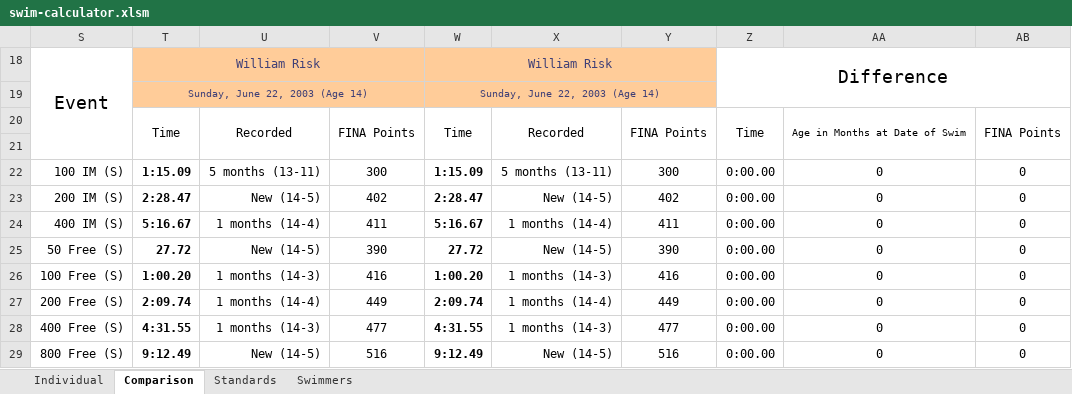
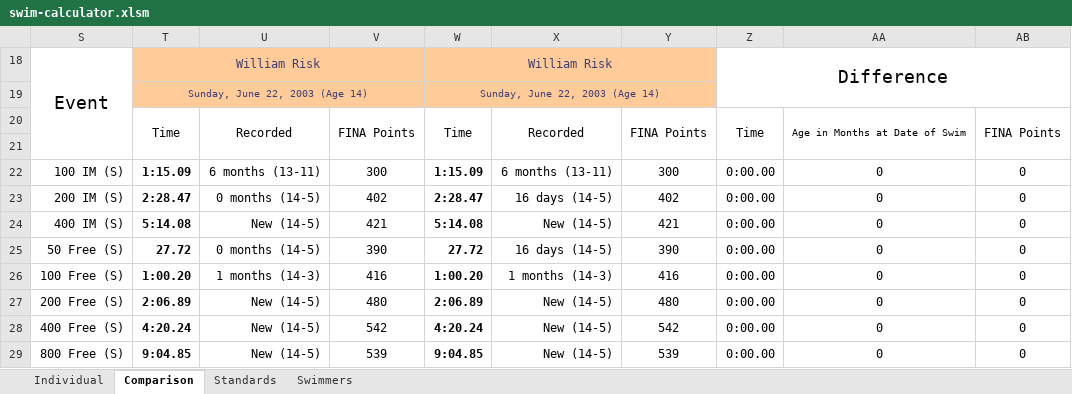
Before and after one commit to Subject2Risk/swim-report, an Excel workbook: swim-calculator.xlsm, sheet Comparison, drawn as a sheet; only a part is shown; values as stored, in another font and other column widths than the file's, no borders; conditional formats not drawn; the diff covers the shown part only; the diff names each change by its address in the sheet, - before the commit and + after, or states it on an @@ line.

```diff
--- a/swim-calculator.xlsm (sheet Comparison)
+++ b/swim-calculator.xlsm (sheet Comparison)
-U22: 5 months (13-11)
+U22: 6 months (13-11)
-X22: 5 months (13-11)
+X22: 6 months (13-11)
-U23: New (14-5)
+U23: 0 months (14-5)
-X23: New (14-5)
+X23: 16 days (14-5)
-T24: 5:16.67
+T24: 5:14.08
-U24: 1 months (14-4)
+U24: New (14-5)
-V24: 411
+V24: 421
-W24: 5:16.67
+W24: 5:14.08
-X24: 1 months (14-4)
+X24: New (14-5)
-Y24: 411
+Y24: 421
-U25: New (14-5)
+U25: 0 months (14-5)
-X25: New (14-5)
+X25: 16 days (14-5)
-T27: 2:09.74
+T27: 2:06.89
-U27: 1 months (14-4)
+U27: New (14-5)
-V27: 449
+V27: 480
-W27: 2:09.74
+W27: 2:06.89
-X27: 1 months (14-4)
+X27: New (14-5)
-Y27: 449
+Y27: 480
-T28: 4:31.55
+T28: 4:20.24
-U28: 1 months (14-3)
+U28: New (14-5)
-V28: 477
+V28: 542
-W28: 4:31.55
+W28: 4:20.24
-X28: 1 months (14-3)
+X28: New (14-5)
-Y28: 477
+Y28: 542
-T29: 9:12.49
+T29: 9:04.85
-V29: 516
+V29: 539
-W29: 9:12.49
+W29: 9:04.85
-Y29: 516
+Y29: 539
```
Also changed, not shown: 64 edited cells elsewhere in this sheet, sheet Individual, sheet Swimmers, sheet Standards, hidden cells.
